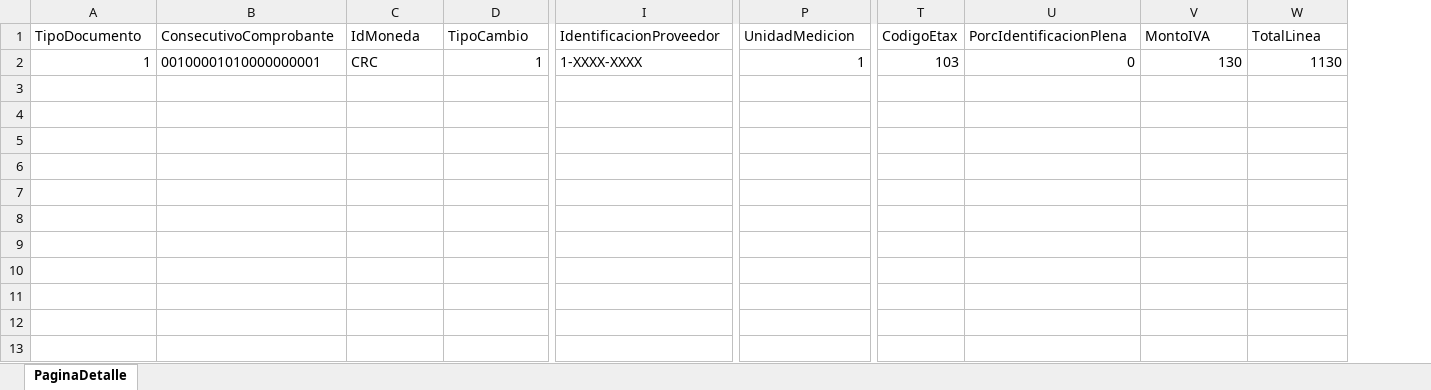
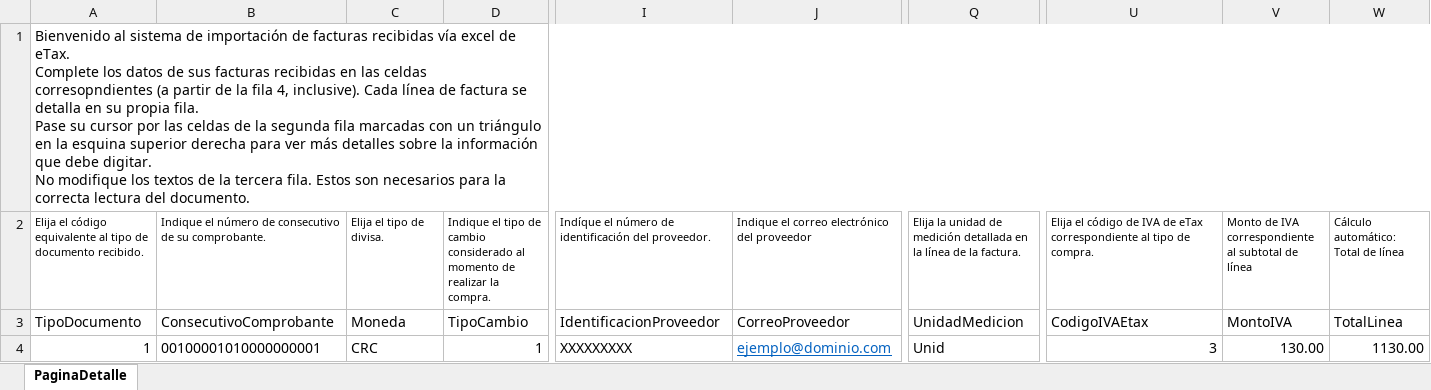
Before and after one commit to alfgago/etax, an Excel workbook: public/assets/files/PlantillaLineasFacturaRecibida.xlsx, sheet PaginaDetalle, drawn as a sheet; only a part is shown, gaps mark what is left out; values as stored, in another font and other column widths than the file's, no borders; table styles not drawn; removed rows and columns are numbered as before the commit, all else as after; rows hold the shown columns only; ↵ is a line break in a cell; the diff names each change by its address in the sheet, - before the commit and + after, or states it on an @@ line.

Commit message:
Cambios en importaciones Excel

```diff
--- a/public/assets/files/PlantillaLineasFacturaRecibida.xlsx (sheet PaginaDetalle)
+++ b/public/assets/files/PlantillaLineasFacturaRecibida.xlsx (sheet PaginaDetalle)
+column J, rows 3-4: CorreoProveedor | ejemplo@dominio.com
-column T, rows 1-2: CodigoEtax | 103
+row 1: Bienvenido al sistema de importación de facturas recibidas vía excel de eTax. ↵ Complete los datos de sus facturas recibidas en las celdas corresopndientes (a partir de la fila 4, inclusive). Cada línea de factura se detalla en su propia fila. ↵ Pase su cursor por las celdas de la segunda fila marcadas con un triángulo en la esquina superior derecha para ver más detalles sobre la información que debe digitar. ↵ No modifique los textos de la tercera fila. Estos son necesarios para la correcta lectura del documento.
+row 2: Elija el código equivalente al tipo de documento recibido. | Indique el número de consecutivo de su comprobante. | Elija el tipo de divisa. | Indique el tipo de cambio considerado al momento de realizar la compra. | Indíque el número de identificación del proveedor. | Indique el correo electrónico del proveedor | Elija la unidad de medición detallada en la línea de la factura. | Elija el código de IVA de eTax correspondiente al tipo de compra. | Monto de IVA correspondiente al subtotal de línea | Cálculo automático: Total de línea
-C3: IdMoneda
+C3: Moneda
-U3: PorcIdentificacionPlena
+U3: CodigoIVAEtax
-I4: 1-XXXX-XXXX
+I4: XXXXXXXXX
-Q4: 1
+Q4: Unid
-U4: 0
+U4: 3
-V4: 130
+V4: 130.00
-W4: 1130
+W4: 1130.00
```
Also changed, not shown: formulas that keep their value, public/assets/files/PlantillaLineasFacturaEmitida.xlsx, 30 other files.
